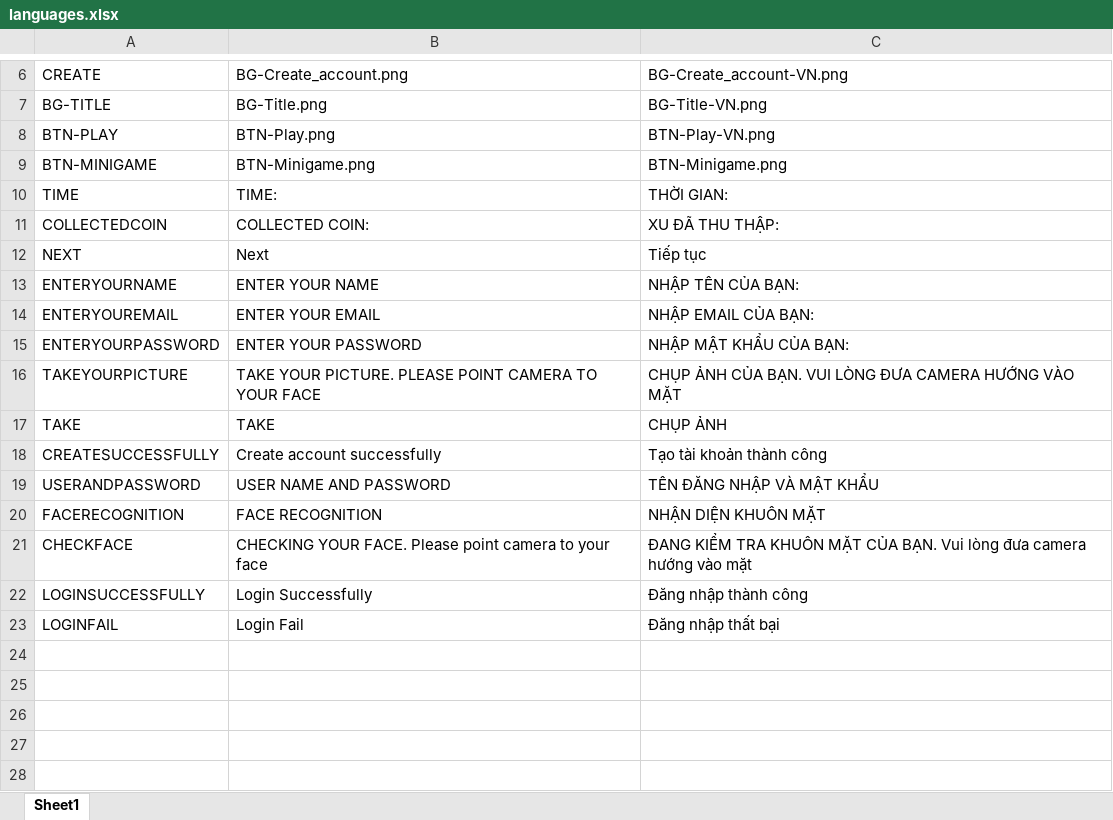
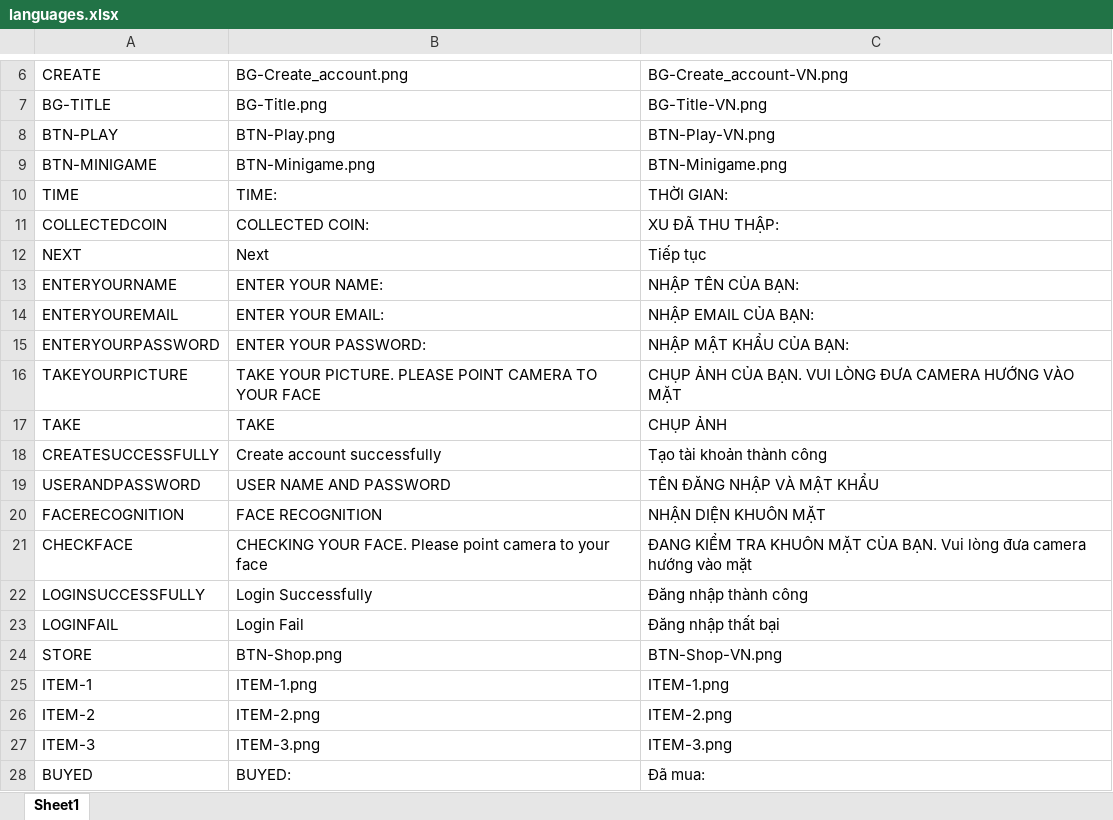
Before and after one commit to TanLocLouis/HCMUS-K23-G9-GAME, an Excel workbook: languages.xlsx, sheet Sheet1, drawn as a sheet; only a part is shown, gaps mark what is left out; values as stored, in another font and other column widths than the file's, no borders; the diff names each change by its address in the sheet, - before the commit and + after, or states it on an @@ line.

```diff
--- a/languages.xlsx (sheet Sheet1)
+++ b/languages.xlsx (sheet Sheet1)
-B13: ENTER YOUR NAME
+B13: ENTER YOUR NAME:
-B14: ENTER YOUR EMAIL
+B14: ENTER YOUR EMAIL:
-B15: ENTER YOUR PASSWORD
+B15: ENTER YOUR PASSWORD:
+row 24: STORE | BTN-Shop.png | BTN-Shop-VN.png
+row 25: ITEM-1 | ITEM-1.png | ITEM-1.png
+row 26: ITEM-2 | ITEM-2.png | ITEM-2.png
+row 27: ITEM-3 | ITEM-3.png | ITEM-3.png
+row 28: BUYED | BUYED: | Đã mua:
```
Also changed, not shown: player.xlsx, 10 other files.
